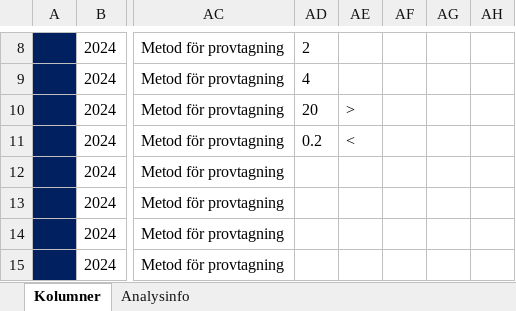
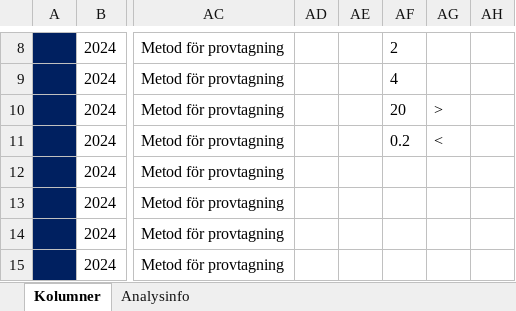
Before and after one commit to nodc-sweden/SLV-Biotoxin-Validator-App, an Excel workbook: config/Format_Marine_Biotoxin_live_bivalve_molluscs_v2.xlsx, sheet Kolumner, drawn as a sheet; only a part is shown, gaps mark what is left out; values as stored, in another font and other column widths than the file's, no borders; the diff covers the shown part only; the diff names each change by its address in the sheet, - before the commit and + after, or states it on an @@ line.

```diff
--- a/config/Format_Marine_Biotoxin_live_bivalve_molluscs_v2.xlsx (sheet Kolumner)
+++ b/config/Format_Marine_Biotoxin_live_bivalve_molluscs_v2.xlsx (sheet Kolumner)
-AD8: 2
+AD8: (empty)
-AF8: (empty)
+AF8: 2
-AD9: 4
+AD9: (empty)
-AF9: (empty)
+AF9: 4
-AD10: 20
+AD10: (empty)
-AE10: >
+AE10: (empty)
-AF10: (empty)
+AF10: 20
-AG10: (empty)
+AG10: >
-AD11: 0.2
+AD11: (empty)
-AE11: <
+AE11: (empty)
-AF11: (empty)
+AF11: 0.2
-AG11: (empty)
+AG11: <
```
Also changed, not shown: 256 edited cells elsewhere in this sheet, sheet Analysinfo.
